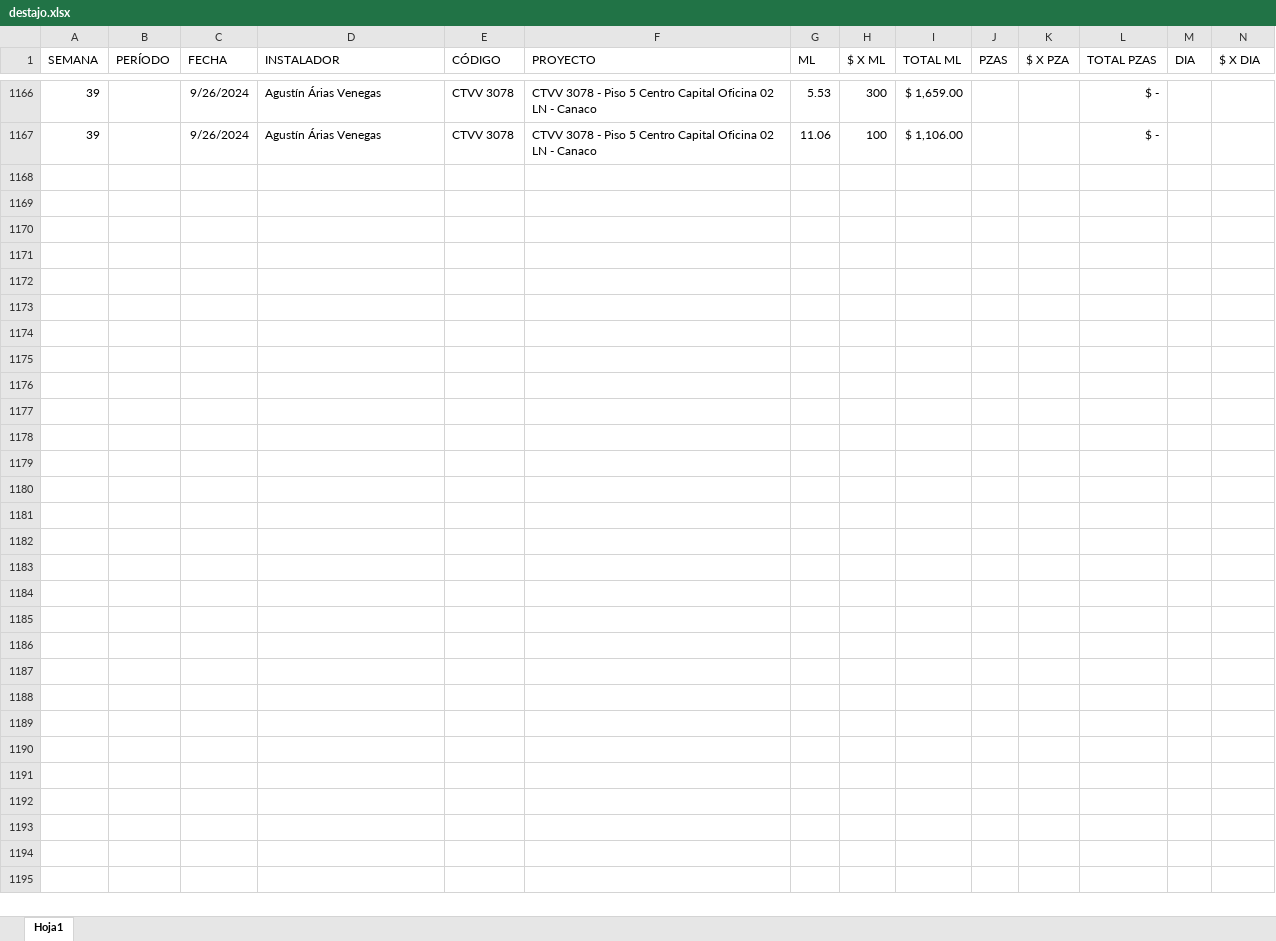
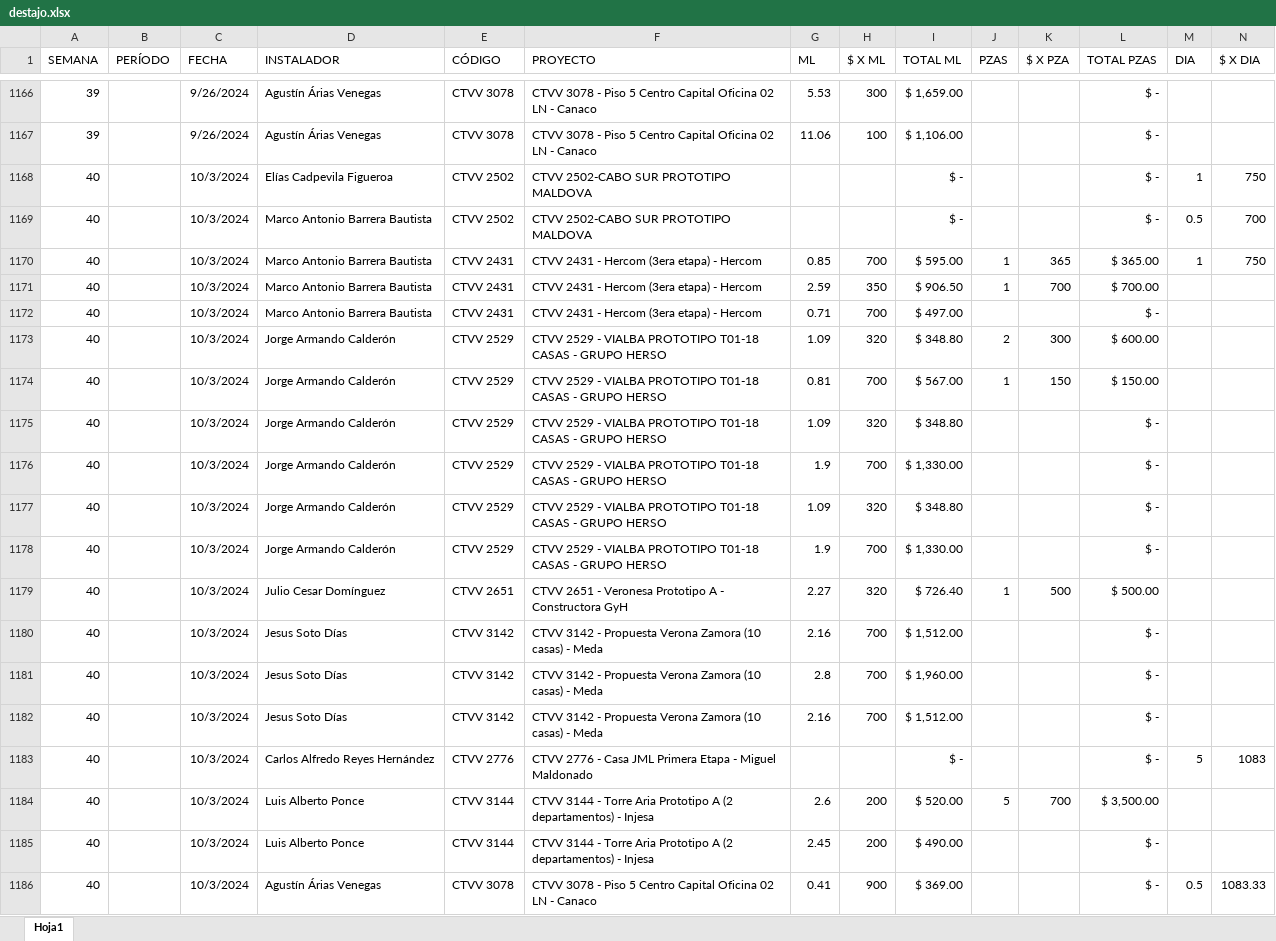
Before and after one commit to FerUlaje/Pruebas-Boton, an Excel workbook: datasets/destajo.xlsx, sheet Hoja1, drawn as a sheet; only a part is shown, gaps mark what is left out; values as stored, in another font and other column widths than the file's, no borders; table styles not drawn; rows hold the shown columns only; the diff covers the shown part only; the diff names each change by its address in the sheet, - before the commit and + after, or states it on an @@ line.

Commit message:
Destajo Sem 40 sin tablas y totales c/formato

```diff
--- a/datasets/destajo.xlsx (sheet Hoja1)
+++ b/datasets/destajo.xlsx (sheet Hoja1)
+row 1168: 40 |  | 10/3/2024 | Elías Cadpevila Figueroa | CTVV 2502 | CTVV 2502-CABO SUR PROTOTIPO MALDOVA |  |  | $ - |  |  | $ - | 1 | 750
+row 1169: 40 |  | 10/3/2024 | Marco Antonio Barrera Bautista | CTVV 2502 | CTVV 2502-CABO SUR PROTOTIPO MALDOVA |  |  | $ - |  |  | $ - | 0.5 | 700
+row 1170: 40 |  | 10/3/2024 | Marco Antonio Barrera Bautista | CTVV 2431 | CTVV 2431 - Hercom (3era etapa) - Hercom | 0.85 | 700 | $ 595.00 | 1 | 365 | $ 365.00 | 1 | 750
+row 1171: 40 |  | 10/3/2024 | Marco Antonio Barrera Bautista | CTVV 2431 | CTVV 2431 - Hercom (3era etapa) - Hercom | 2.59 | 350 | $ 906.50 | 1 | 700 | $ 700.00
+row 1172: 40 |  | 10/3/2024 | Marco Antonio Barrera Bautista | CTVV 2431 | CTVV 2431 - Hercom (3era etapa) - Hercom | 0.71 | 700 | $ 497.00 |  |  | $ -
+row 1173: 40 |  | 10/3/2024 | Jorge Armando Calderón | CTVV 2529 | CTVV 2529 - VIALBA PROTOTIPO T01-18 CASAS - GRUPO HERSO | 1.09 | 320 | $ 348.80 | 2 | 300 | $ 600.00
+row 1174: 40 |  | 10/3/2024 | Jorge Armando Calderón | CTVV 2529 | CTVV 2529 - VIALBA PROTOTIPO T01-18 CASAS - GRUPO HERSO | 0.81 | 700 | $ 567.00 | 1 | 150 | $ 150.00
+row 1175: 40 |  | 10/3/2024 | Jorge Armando Calderón | CTVV 2529 | CTVV 2529 - VIALBA PROTOTIPO T01-18 CASAS - GRUPO HERSO | 1.09 | 320 | $ 348.80 |  |  | $ -
+row 1176: 40 |  | 10/3/2024 | Jorge Armando Calderón | CTVV 2529 | CTVV 2529 - VIALBA PROTOTIPO T01-18 CASAS - GRUPO HERSO | 1.9 | 700 | $ 1,330.00 |  |  | $ -
+row 1177: 40 |  | 10/3/2024 | Jorge Armando Calderón | CTVV 2529 | CTVV 2529 - VIALBA PROTOTIPO T01-18 CASAS - GRUPO HERSO | 1.09 | 320 | $ 348.80 |  |  | $ -
+row 1178: 40 |  | 10/3/2024 | Jorge Armando Calderón | CTVV 2529 | CTVV 2529 - VIALBA PROTOTIPO T01-18 CASAS - GRUPO HERSO | 1.9 | 700 | $ 1,330.00 |  |  | $ -
+row 1179: 40 |  | 10/3/2024 | Julio Cesar Domínguez | CTVV 2651 | CTVV 2651 - Veronesa Prototipo A - Constructora GyH | 2.27 | 320 | $ 726.40 | 1 | 500 | $ 500.00
+row 1180: 40 |  | 10/3/2024 | Jesus Soto Días | CTVV 3142 | CTVV 3142 - Propuesta Verona Zamora (10 casas) - Meda | 2.16 | 700 | $ 1,512.00 |  |  | $ -
+row 1181: 40 |  | 10/3/2024 | Jesus Soto Días | CTVV 3142 | CTVV 3142 - Propuesta Verona Zamora (10 casas) - Meda | 2.8 | 700 | $ 1,960.00 |  |  | $ -
+row 1182: 40 |  | 10/3/2024 | Jesus Soto Días | CTVV 3142 | CTVV 3142 - Propuesta Verona Zamora (10 casas) - Meda | 2.16 | 700 | $ 1,512.00 |  |  | $ -
+row 1183: 40 |  | 10/3/2024 | Carlos Alfredo Reyes Hernández | CTVV 2776 | CTVV 2776 - Casa JML Primera Etapa - Miguel Maldonado |  |  | $ - |  |  | $ - | 5 | 1083
+row 1184: 40 |  | 10/3/2024 | Luis Alberto Ponce | CTVV 3144 | CTVV 3144 - Torre Aria Prototipo A (2 departamentos) - Injesa | 2.6 | 200 | $ 520.00 | 5 | 700 | $ 3,500.00
+row 1185: 40 |  | 10/3/2024 | Luis Alberto Ponce | CTVV 3144 | CTVV 3144 - Torre Aria Prototipo A (2 departamentos) - Injesa | 2.45 | 200 | $ 490.00 |  |  | $ -
+row 1186: 40 |  | 10/3/2024 | Agustín Árias Venegas | CTVV 3078 | CTVV 3078 - Piso 5 Centro Capital Oficina 02 LN - Canaco | 0.41 | 900 | $ 369.00 |  |  | $ - | 0.5 | 1083.33
```
Also changed, not shown: 16 added rows elsewhere in this sheet, 1 other file.
